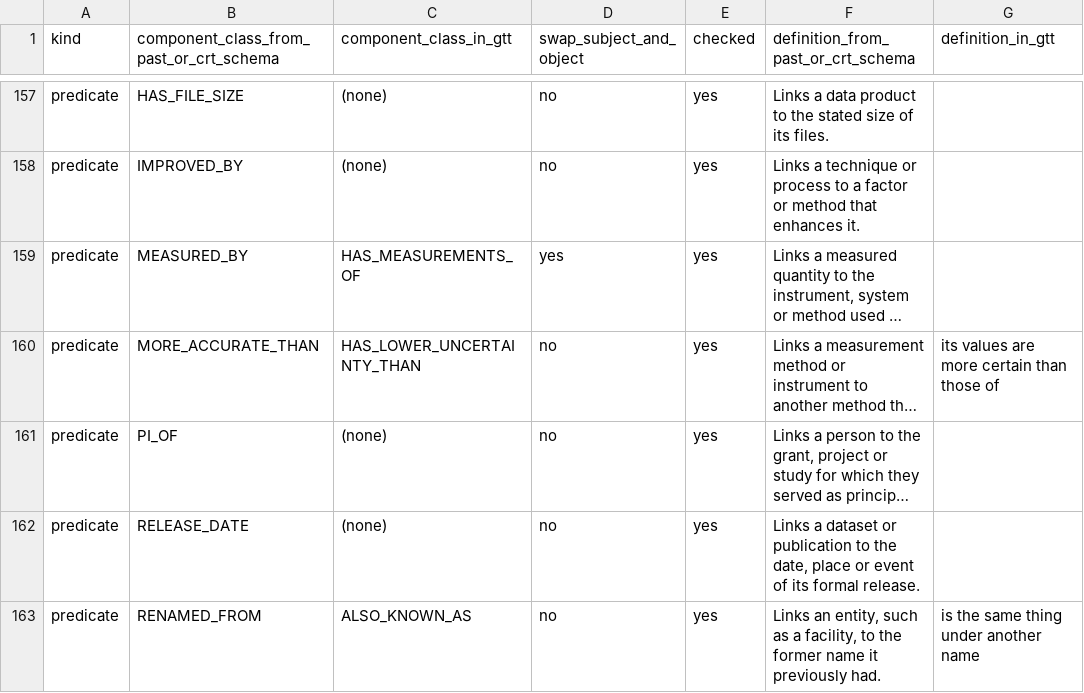
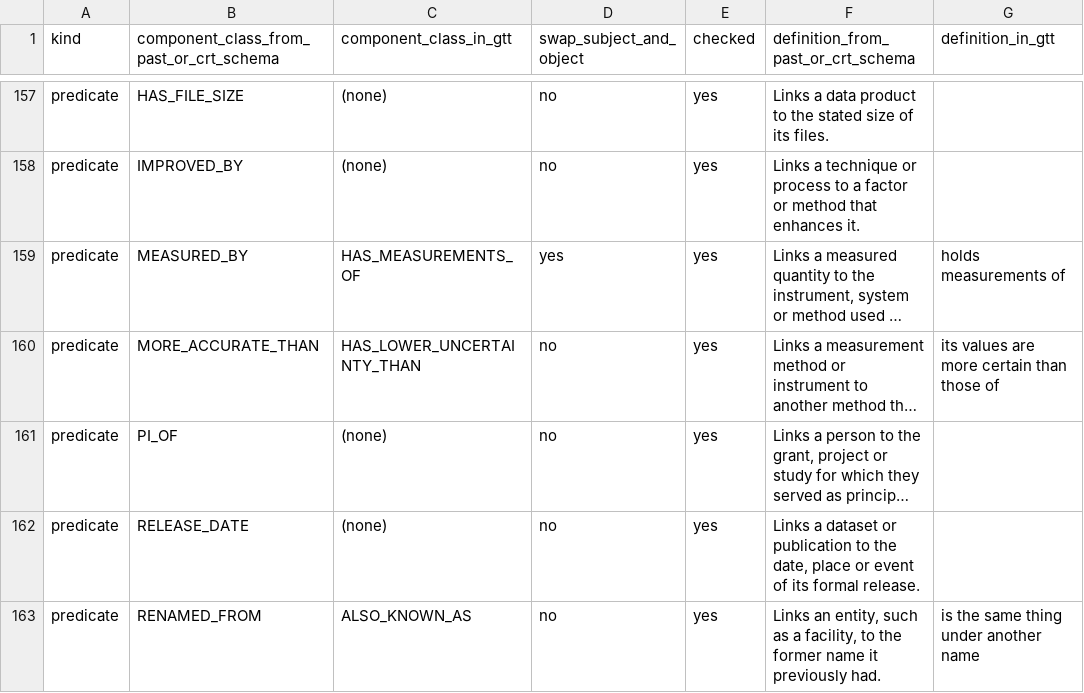
Before and after one commit to iulia-iordanescu/datanasagov_KG_proj, a CSV file: annotations/component_class_mapping.csv, drawn as a sheet; only a part is shown, gaps mark what is left out; long unchanged cells end in …; the diff covers the shown part only; the diff names each change by its address in the sheet, - before the commit and + after, or states it on an @@ line.

Commit message:
Translation table: store the ground truth schema's definitions for the 16 rows whose counterpart changed from (none)

```diff
--- a/annotations/component_class_mapping.csv
+++ b/annotations/component_class_mapping.csv
-G159 (definition_in_gtt): (empty)
+G159 (definition_in_gtt): holds measurements of
```
Also changed, not shown: 15 edited cells elsewhere in this file.
